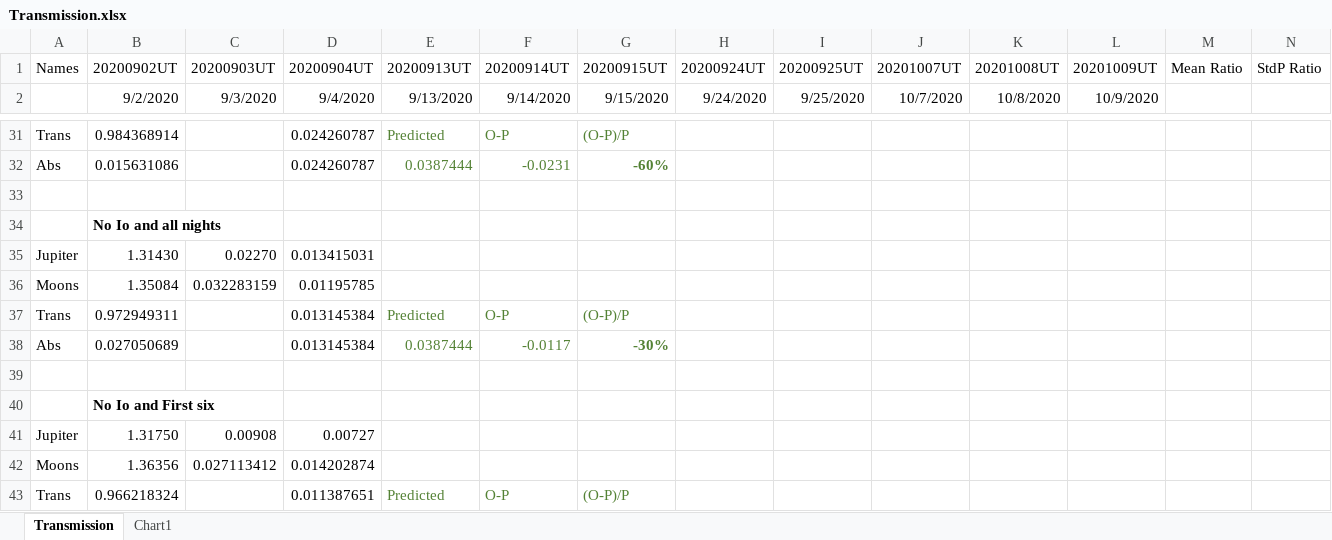
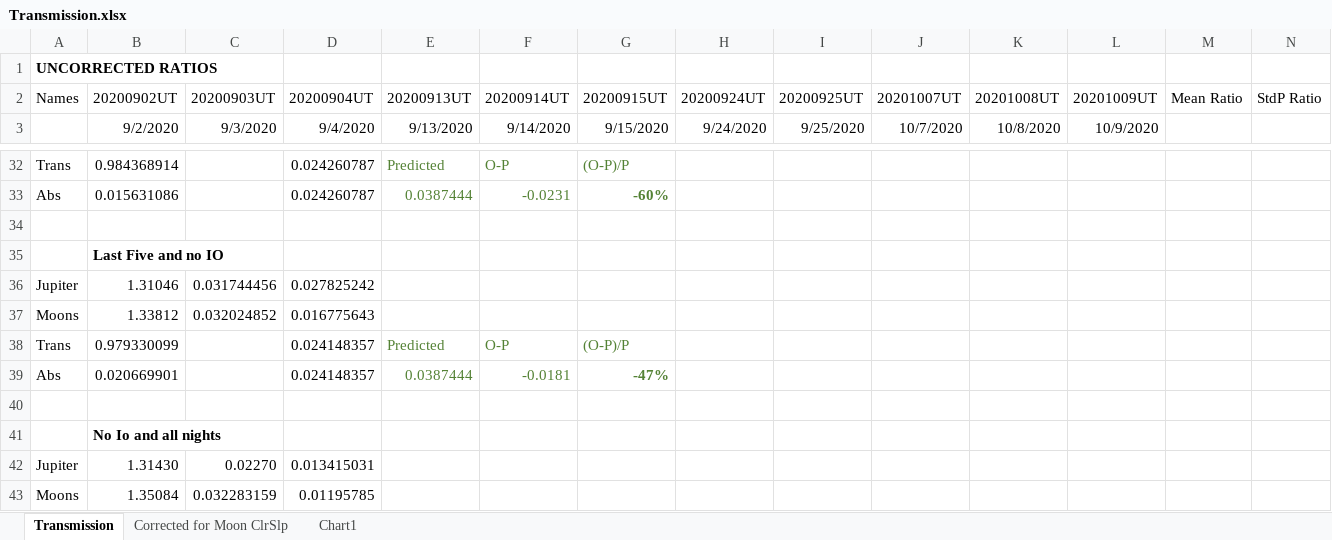
Before and after one commit to smhill001/Jupiter_NH3_Analysis, an Excel workbook: Transmission.xlsx, sheet Transmission, drawn as a sheet; only a part is shown, gaps mark what is left out; the shorter side is filled out with more unchanged rows; values as stored, in another font and other column widths than the file's, no borders; rows hold the shown columns only; the diff names each change by its address in the sheet, - before the commit and + after, or states it on an @@ line.

```diff
--- a/Transmission.xlsx (sheet Transmission)
+++ b/Transmission.xlsx (sheet Transmission)
+sheet tab: Corrected for Moon ClrSlp
+row 1: UNCORRECTED RATIOS
+row 34: (empty)
+row 35:  | Last Five and no IO
+row 36: Jupiter | 1.31046 | 0.031744456 | 0.027825242
+row 37: Moons | 1.33812 | 0.032024852 | 0.016775643
+row 38: Trans | 0.979330099 |  | 0.024148357 | Predicted | O-P | (O-P)/P
+row 39: Abs | 0.020669901 |  | 0.024148357 | 0.0387444 | -0.0181 | -47%
```
Also changed, not shown: formulas that keep their value, charts or pictures, 6 other files.
